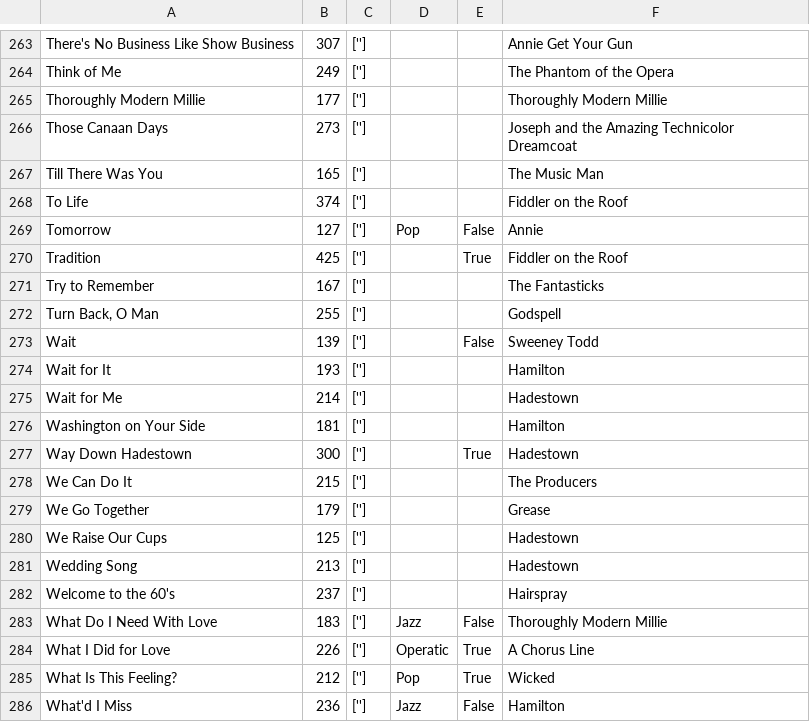
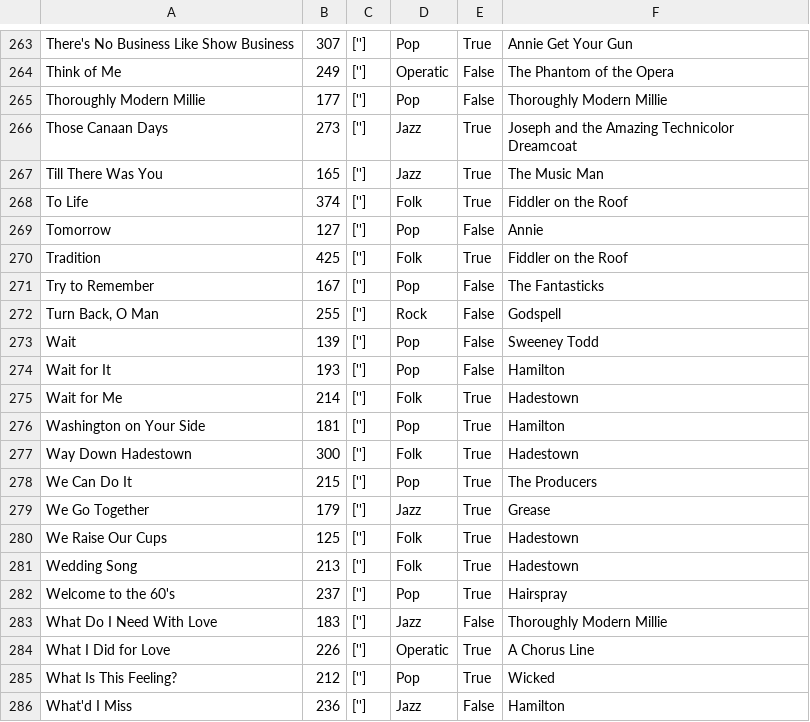
Before and after one commit to Silvia-Mayo/musical-review-setlist-generator, a CSV file: MT_Database.csv, drawn as a sheet; only a part is shown, gaps mark what is left out; the diff covers the shown part only; the diff names each change by its address in the sheet, - before the commit and + after, or states it on an @@ line.

```diff
--- a/MT_Database.csv
+++ b/MT_Database.csv
-D263: (empty)
+D263: Pop
-E263: (empty)
+E263: True
-D264: (empty)
+D264: Operatic
-E264:E265: (empty)
+E264:E265: False
-D265: (empty)
+D265: Pop
-D266:D267: (empty)
+D266:D267: Jazz
-E266:E268: (empty)
+E266:E268: True
-D268: (empty)
+D268: Folk
-D270: (empty)
+D270: Folk
-D271: (empty)
+D271: Pop
-E271:E272: (empty)
+E271:E272: False
-D272: (empty)
+D272: Rock
-D273:D274: (empty)
+D273:D274: Pop
-E274: (empty)
+E274: False
-D275: (empty)
+D275: Folk
-E275:E276: (empty)
+E275:E276: True
-D276: (empty)
+D276: Pop
-D277: (empty)
+D277: Folk
-D278: (empty)
+D278: Pop
-E278:E282: (empty)
+E278:E282: True
-D279: (empty)
+D279: Jazz
-D280:D281: (empty)
+D280:D281: Folk
-D282: (empty)
+D282: Pop
```
Also changed, not shown: 46 edited cells elsewhere in this file.
